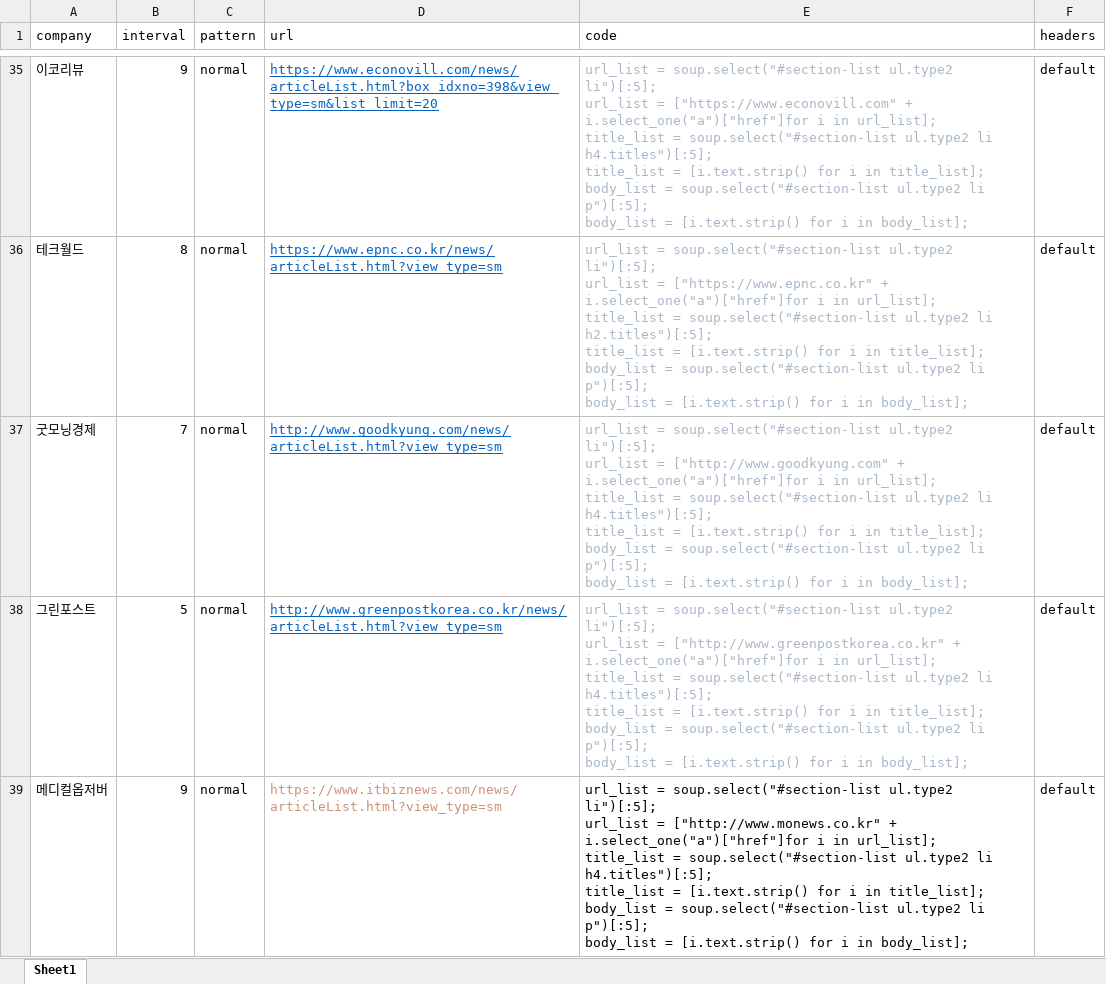
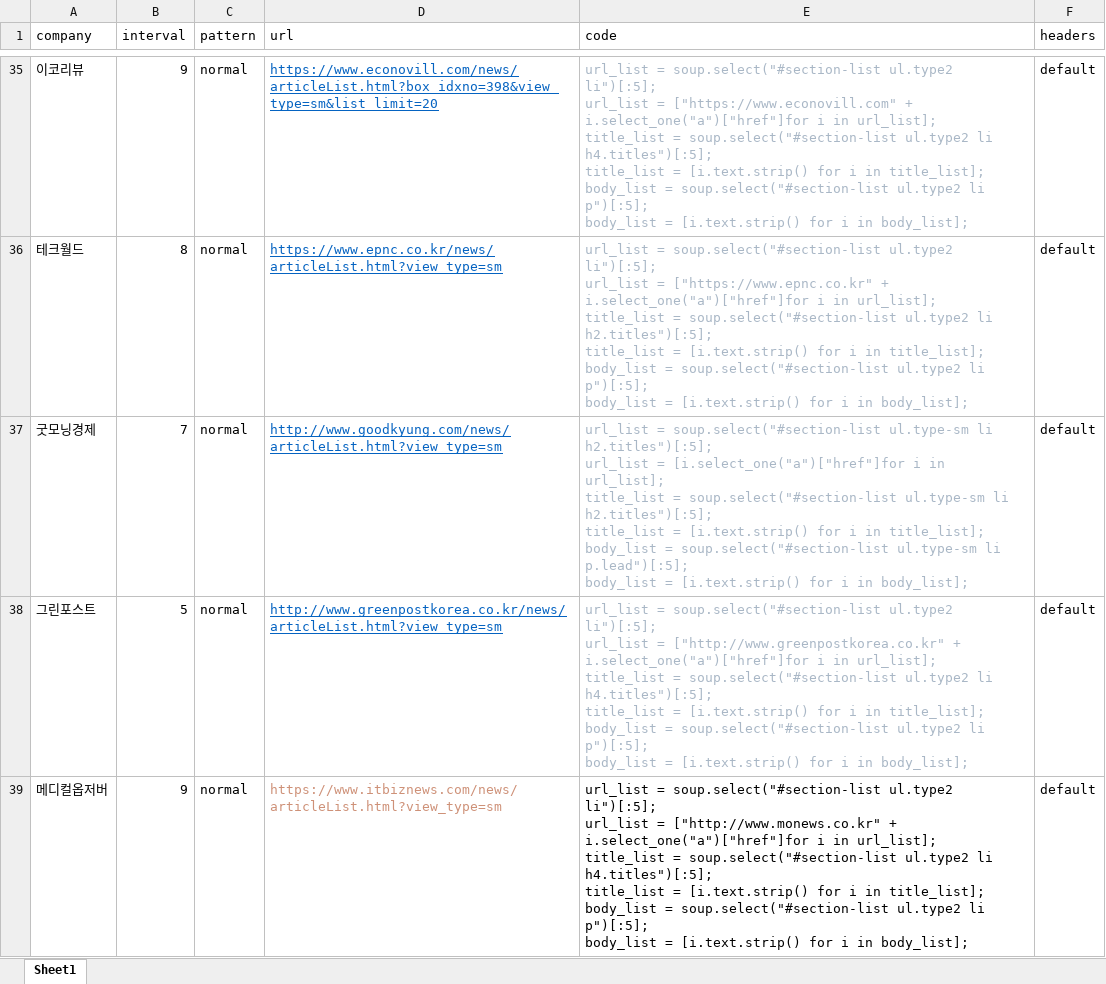
Before and after one commit to ryangu77/public, an Excel workbook: input.xlsx, sheet Sheet1, drawn as a sheet; only a part is shown, gaps mark what is left out; values as stored, in another font and other column widths than the file's, no borders; ↵ is a line break in a cell; the diff covers the shown part only; the diff names each change by its address in the sheet, - before the commit and + after, or states it on an @@ line.

Commit message:
Add files via upload

```diff
--- a/input.xlsx (sheet Sheet1)
+++ b/input.xlsx (sheet Sheet1)
-E37 (code): …= soup.select("#section-list ul.type2 li")[:5]; ↵ url_list = ["http://www.goodkyung.com" + i.select_one("a")["href"]for i in url_list]; ↵ title_list = soup.select("#section-list ul.type2 li h4.titles")[:5]; ↵ title_list = [i.text.strip() for i in title_list]; ↵ body_list = soup.select("#section-list ul.type2 li p")[:5]; ↵ body_list =…
+E37 (code): …= soup.select("#section-list ul.type-sm li h2.titles")[:5]; ↵ url_list = [i.select_one("a")["href"]for i in url_list]; ↵ title_list = soup.select("#section-list ul.type-sm li h2.titles")[:5]; ↵ title_list = [i.text.strip() for i in title_list]; ↵ body_list = soup.select("#section-list ul.type-sm li p.lead")[:5]; ↵ body_list =…
```
Also changed, not shown: 1 added row and 1 edited cell elsewhere in this sheet.
